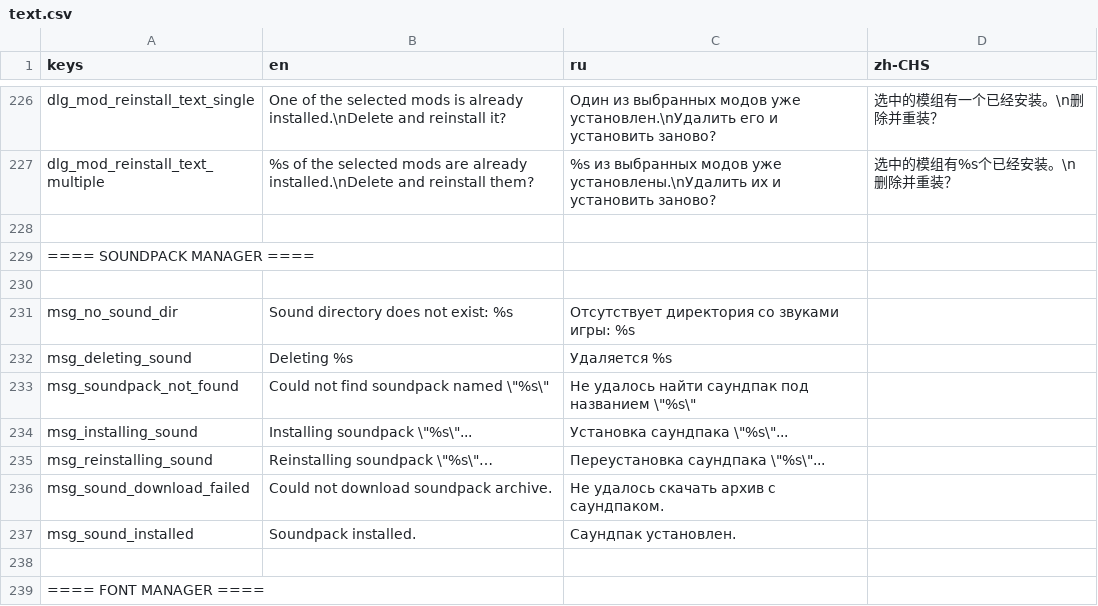
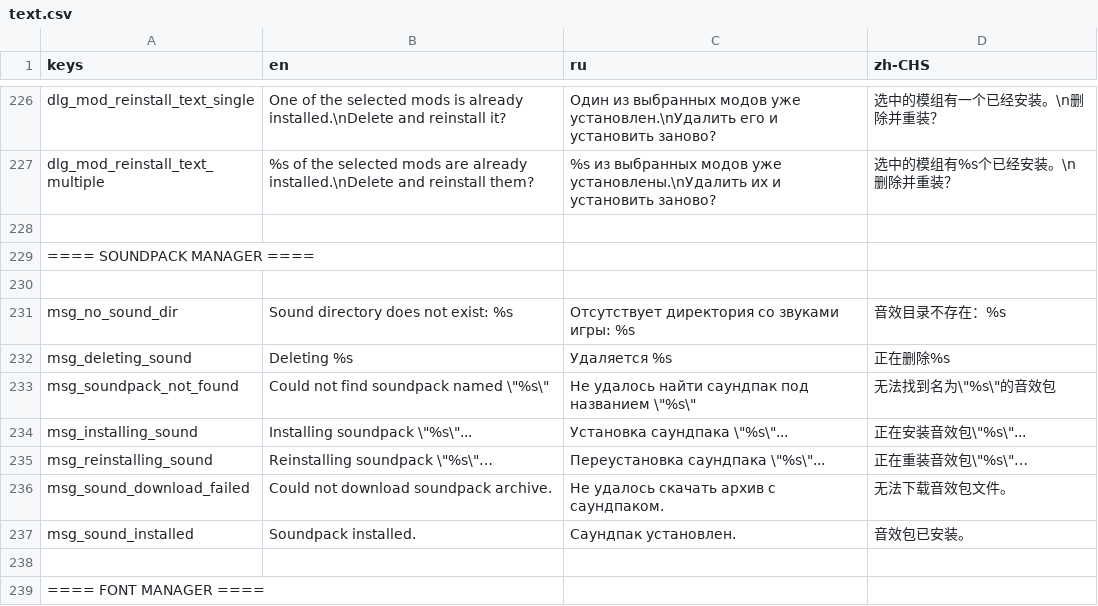
Before and after one commit to CrimsonCrossBunker/Catapult, a CSV file: text/text.csv, drawn as a sheet; only a part is shown, gaps mark what is left out.

Commit message:
Complete Simplified Chinese translation

```diff
--- a/text/text.csv
+++ b/text/text.csv
@@ -372,9 +372,9 @@ dlg_mod_reinstall_text_multiple,%s of the selected mods are already installed.\n
 ,,,
-msg_no_sound_dir,Sound directory does not exist: %s,Отсутствует директория со звуками игры: %s,
-msg_deleting_sound,Deleting %s,Удаляется %s,
-msg_soundpack_not_found,"Could not find soundpack named \""%s\""","Не удалось найти саундпак под названием \""%s\""",
-msg_installing_sound,"Installing soundpack \""%s\""...","Установка саундпака \""%s\""...",
-msg_reinstalling_sound,"Reinstalling soundpack \""%s\""…","Переустановка саундпака \""%s\""...",
-msg_sound_download_failed,Could not download soundpack archive.,Не удалось скачать архив с саундпаком.,
-msg_sound_installed,Soundpack installed.,Саундпак установлен.,
+msg_no_sound_dir,Sound directory does not exist: %s,Отсутствует директория со звуками игры: %s,音效目录不存在：%s
+msg_deleting_sound,Deleting %s,Удаляется %s,正在删除%s
+msg_soundpack_not_found,"Could not find soundpack named \""%s\""","Не удалось найти саундпак под названием \""%s\""","无法找到名为\""%s\""的音效包"
+msg_installing_sound,"Installing soundpack \""%s\""...","Установка саундпака \""%s\""...","正在安装音效包\""%s\""..."
+msg_reinstalling_sound,"Reinstalling soundpack \""%s\""…","Переустановка саундпака \""%s\""...","正在重装音效包\""%s\""…"
+msg_sound_download_failed,Could not download soundpack archive.,Не удалось скачать архив с саундпаком.,无法下载音效包文件。
+msg_sound_installed,Soundpack installed.,Саундпак установлен.,音效包已安装。
 ,,,
```
